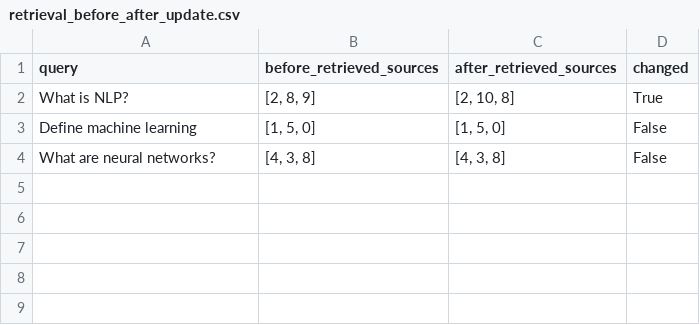
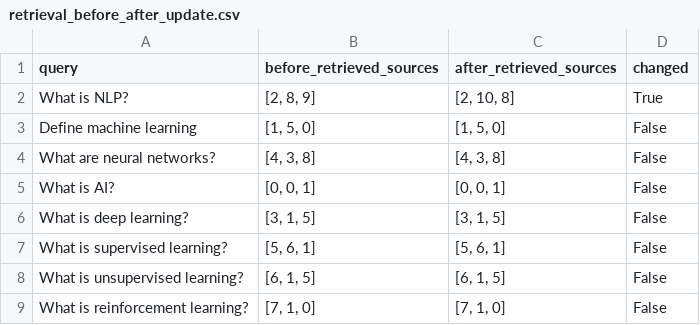
Before and after one commit to abrician/abrician_course, a CSV file: homeworks/HW14/artifacts/retrieval_before_after_update.csv, drawn as a sheet.

```diff
--- a/homeworks/HW14/artifacts/retrieval_before_after_update.csv
+++ b/homeworks/HW14/artifacts/retrieval_before_after_update.csv
@@ -4 +4,6 @@ Define machine learning,"[1, 5, 0]","[1, 5, 0]",False
 What are neural networks?,"[4, 3, 8]","[4, 3, 8]",False
+What is AI?,"[0, 0, 1]","[0, 0, 1]",False
+What is deep learning?,"[3, 1, 5]","[3, 1, 5]",False
+What is supervised learning?,"[5, 6, 1]","[5, 6, 1]",False
+What is unsupervised learning?,"[6, 1, 5]","[6, 1, 5]",False
+What is reinforcement learning?,"[7, 1, 0]","[7, 1, 0]",False
```
Also changed, not shown: homeworks/HW14/artifacts/rag_examples.csv, 2 other files.
